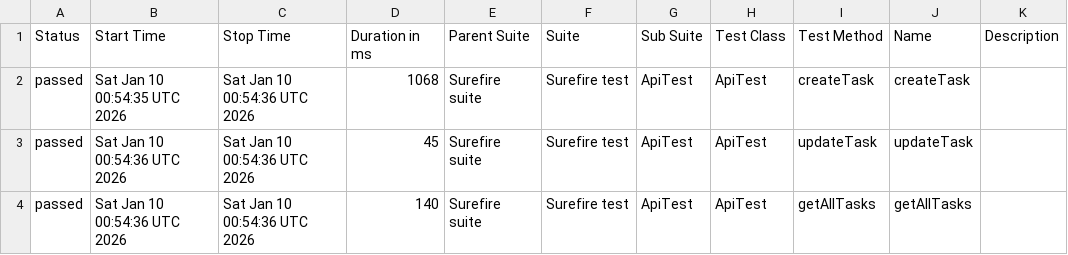
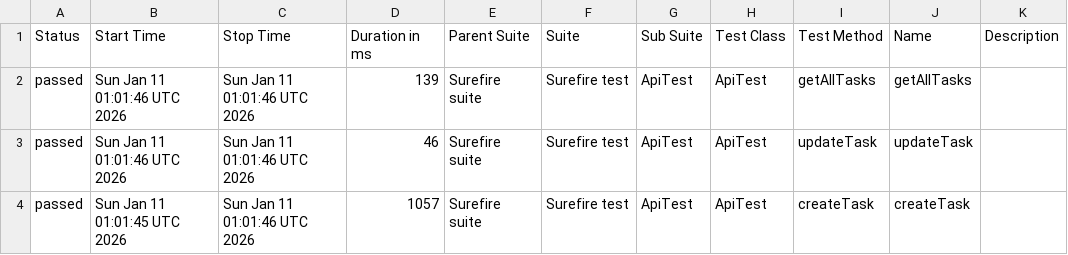
Before and after one commit to MarinaKrasiuk/spf, a CSV file: allure/data/suites.csv, drawn as a sheet.

```diff
--- a/allure/data/suites.csv
+++ b/allure/data/suites.csv
@@ -1,4 +1,4 @@
 "Status","Start Time","Stop Time","Duration in ms","Parent Suite","Suite","Sub Suite","Test Class","Test Method","Name","Description"
-"passed","Sat Jan 10 00:54:35 UTC 2026","Sat Jan 10 00:54:36 UTC 2026","1068","Surefire suite","Surefire test","ApiTest","ApiTest","createTask","createTask",""
-"passed","Sat Jan 10 00:54:36 UTC 2026","Sat Jan 10 00:54:36 UTC 2026","45","Surefire suite","Surefire test","ApiTest","ApiTest","updateTask","updateTask",""
-"passed","Sat Jan 10 00:54:36 UTC 2026","Sat Jan 10 00:54:36 UTC 2026","140","Surefire suite","Surefire test","ApiTest","ApiTest","getAllTasks","getAllTasks",""
+"passed","Sun Jan 11 01:01:46 UTC 2026","Sun Jan 11 01:01:46 UTC 2026","139","Surefire suite","Surefire test","ApiTest","ApiTest","getAllTasks","getAllTasks",""
+"passed","Sun Jan 11 01:01:46 UTC 2026","Sun Jan 11 01:01:46 UTC 2026","46","Surefire suite","Surefire test","ApiTest","ApiTest","updateTask","updateTask",""
+"passed","Sun Jan 11 01:01:45 UTC 2026","Sun Jan 11 01:01:46 UTC 2026","1057","Surefire suite","Surefire test","ApiTest","ApiTest","createTask","createTask",""
```
Also changed, not shown: 20 other files.
